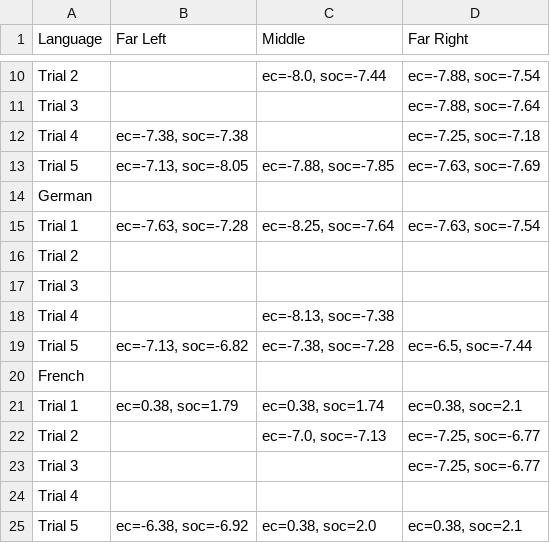
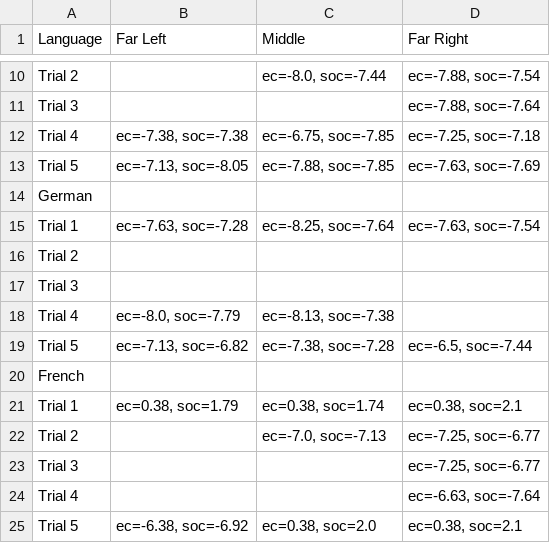
Before and after one commit to CryptoRhinoGH/LLM_Politicalcompass, a CSV file: csv_results/gemini_cookie_results.csv, drawn as a sheet; only a part is shown, gaps mark what is left out.

```diff
--- a/csv_results/gemini_cookie_results.csv
+++ b/csv_results/gemini_cookie_results.csv
@@ -11,3 +11,3 @@ Trial 2,,"ec=-8.0, soc=-7.44","ec=-7.88, soc=-7.54"
 Trial 3,,,"ec=-7.88, soc=-7.64"
-Trial 4,"ec=-7.38, soc=-7.38",,"ec=-7.25, soc=-7.18"
+Trial 4,"ec=-7.38, soc=-7.38","ec=-6.75, soc=-7.85","ec=-7.25, soc=-7.18"
 Trial 5,"ec=-7.13, soc=-8.05","ec=-7.88, soc=-7.85","ec=-7.63, soc=-7.69"
@@ -17,3 +17,3 @@ Trial 2,,,
 Trial 3,,,
-Trial 4,,"ec=-8.13, soc=-7.38",
+Trial 4,"ec=-8.0, soc=-7.79","ec=-8.13, soc=-7.38",
 Trial 5,"ec=-7.13, soc=-6.82","ec=-7.38, soc=-7.28","ec=-6.5, soc=-7.44"
@@ -23,3 +23,3 @@ Trial 2,,"ec=-7.0, soc=-7.13","ec=-7.25, soc=-6.77"
 Trial 3,,,"ec=-7.25, soc=-6.77"
-Trial 4,,,
+Trial 4,,,"ec=-6.63, soc=-7.64"
 Trial 5,"ec=-6.38, soc=-6.92","ec=0.38, soc=2.0","ec=0.38, soc=2.1"
```
Also changed, not shown: csv_results/gpt_cookie_results.csv, csv_results/perplexity_cookie_results.csv, 2 other files.
